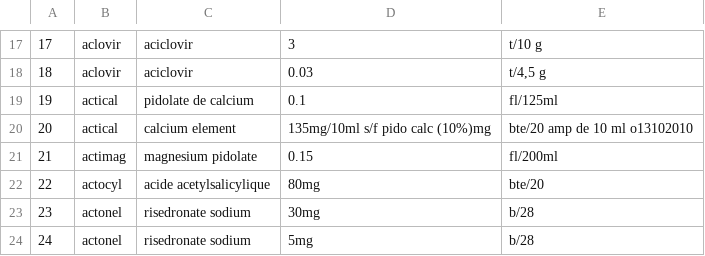
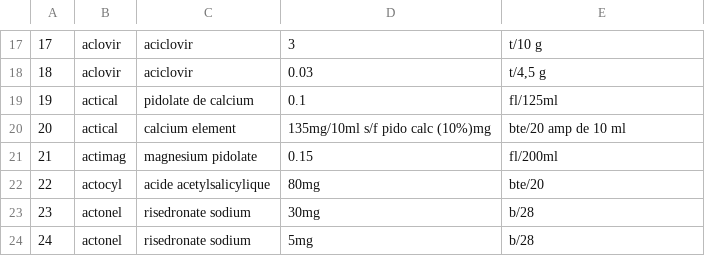
Before and after one commit to issamar/pharmagest, a CSV file: medocdb.csv, drawn as a sheet; only a part is shown, gaps mark what is left out.

```diff
--- a/medocdb.csv
+++ b/medocdb.csv
@@ -19,3 +19,3 @@
 19,actical,   pidolate de calcium,0.1,fl/125ml
-20,actical,   calcium element,135mg/10ml s/f pido calc (10%)mg,bte/20 amp de 10 ml  o13102010
+20,actical,   calcium element,135mg/10ml s/f pido calc (10%)mg,bte/20 amp de 10 ml
 21,actimag,   magnesium  pidolate,0.15,fl/200ml
```
Also changed, not shown: 1 other file.
